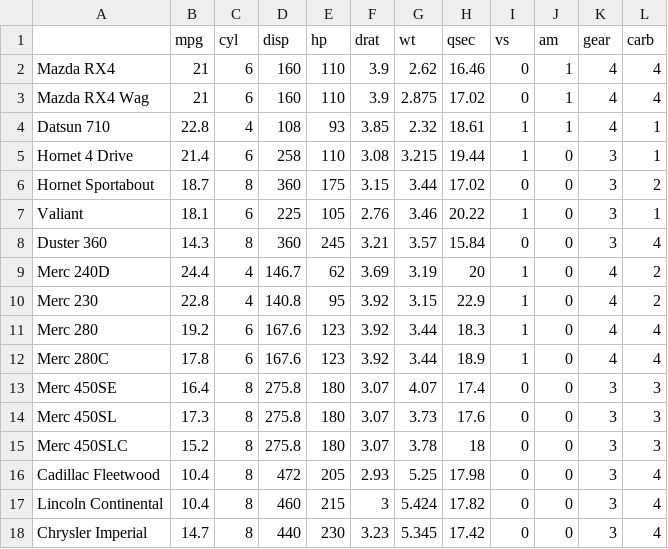
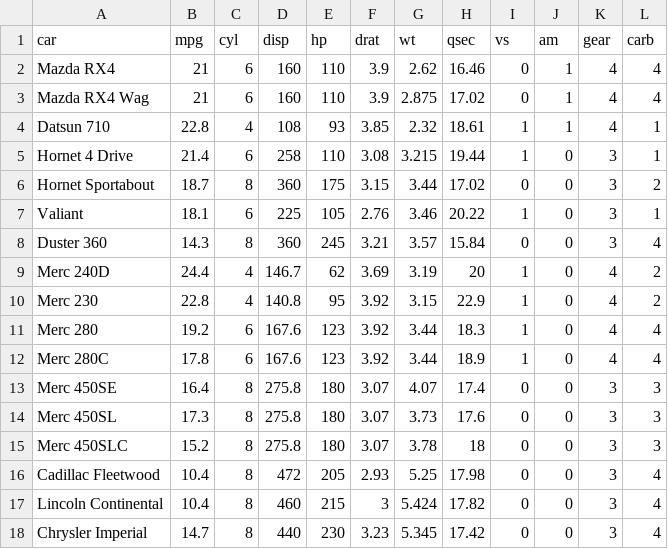
Before and after one commit to yulindonst/evormos, a CSV file: number3/no3_datasource.csv, drawn as a sheet.

Commit message:
Update no3_datasource.csv

```diff
--- a/number3/no3_datasource.csv
+++ b/number3/no3_datasource.csv
@@ -1,2 +1,2 @@
-,mpg,cyl,disp,hp,drat,wt,qsec,vs,am,gear,carb
+car,mpg,cyl,disp,hp,drat,wt,qsec,vs,am,gear,carb
 Mazda RX4,21,6,160,110,3.9,2.62,16.46,0,1,4,4
```
